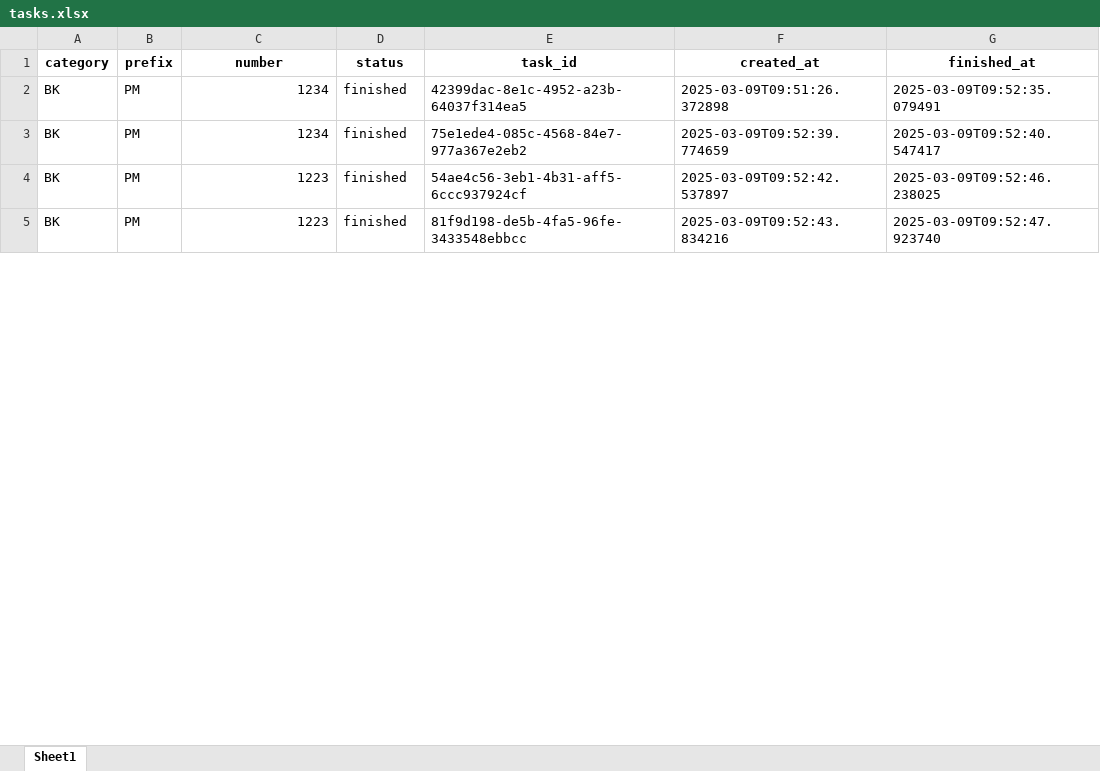
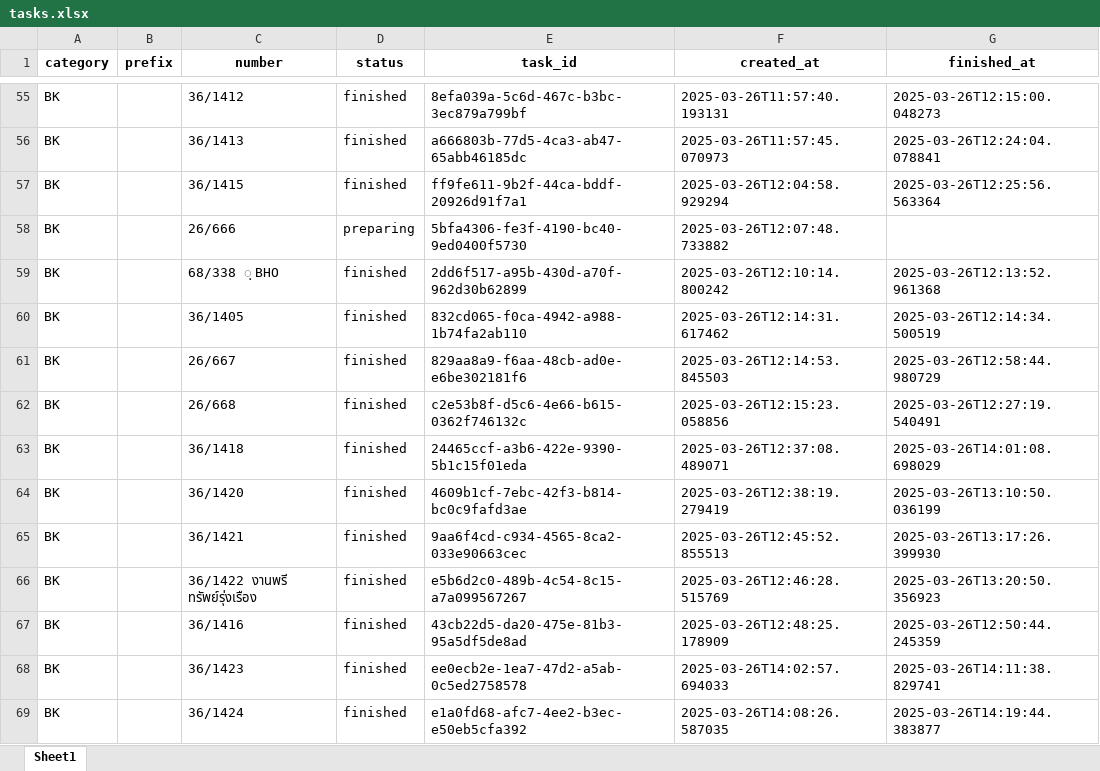
Before and after one commit to monzzzz/Queue, an Excel workbook: tasks.xlsx, sheet Sheet1, drawn as a sheet; only a part is shown, gaps mark what is left out; values as stored, in another font and other column widths than the file's, no borders; addresses are those after the commit; the diff covers the shown part only; the diff names each change by its address in the sheet, - before the commit and + after, or states it on an @@ line.

```diff
--- a/tasks.xlsx (sheet Sheet1)
+++ b/tasks.xlsx (sheet Sheet1)
-B55:B56 (prefix): PM
+B55:B56 (prefix): (empty)
-C55 (number): 1234
+C55 (number): 36/1412
-E55 (task_id): 42399dac-8e1c-4952-a23b-64037f314ea5
+E55 (task_id): 8efa039a-5c6d-467c-b3bc-3ec879a799bf
-F55 (created_at): 2025-03-09T09:51:26.372898
+F55 (created_at): 2025-03-26T11:57:40.193131
-G55 (finished_at): 2025-03-09T09:52:35.079491
+G55 (finished_at): 2025-03-26T12:15:00.048273
-C56 (number): 1234
+C56 (number): 36/1413
-E56 (task_id): 75e1ede4-085c-4568-84e7-977a367e2eb2
+E56 (task_id): a666803b-77d5-4ca3-ab47-65abb46185dc
-F56 (created_at): 2025-03-09T09:52:39.774659
+F56 (created_at): 2025-03-26T11:57:45.070973
-G56 (finished_at): 2025-03-09T09:52:40.547417
+G56 (finished_at): 2025-03-26T12:24:04.078841
+row 57: BK |  | 36/1415 | finished | ff9fe611-9b2f-44ca-bddf-20926d91f7a1 | 2025-03-26T12:04:58.929294 | 2025-03-26T12:25:56.563364
+row 58: BK |  | 26/666 | preparing | 5bfa4306-fe3f-4190-bc40-9ed0400f5730 | 2025-03-26T12:07:48.733882
+row 59: BK |  | 68/338 ฺ BHO | finished | 2dd6f517-a95b-430d-a70f-962d30b62899 | 2025-03-26T12:10:14.800242 | 2025-03-26T12:13:52.961368
+row 60: BK |  | 36/1405 | finished | 832cd065-f0ca-4942-a988-1b74fa2ab110 | 2025-03-26T12:14:31.617462 | 2025-03-26T12:14:34.500519
+row 61: BK |  | 26/667 | finished | 829aa8a9-f6aa-48cb-ad0e-e6be302181f6 | 2025-03-26T12:14:53.845503 | 2025-03-26T12:58:44.980729
+row 62: BK |  | 26/668 | finished | c2e53b8f-d5c6-4e66-b615-0362f746132c | 2025-03-26T12:15:23.058856 | 2025-03-26T12:27:19.540491
-B63:B64 (prefix): PM
+B63:B64 (prefix): (empty)
-C63 (number): 1223
+C63 (number): 36/1418
-E63 (task_id): 54ae4c56-3eb1-4b31-aff5-6ccc937924cf
+E63 (task_id): 24465ccf-a3b6-422e-9390-5b1c15f01eda
-F63 (created_at): 2025-03-09T09:52:42.537897
+F63 (created_at): 2025-03-26T12:37:08.489071
-G63 (finished_at): 2025-03-09T09:52:46.238025
+G63 (finished_at): 2025-03-26T14:01:08.698029
-C64 (number): 1223
+C64 (number): 36/1420
-E64 (task_id): 81f9d198-de5b-4fa5-96fe-3433548ebbcc
+E64 (task_id): 4609b1cf-7ebc-42f3-b814-bc0c9fafd3ae
-F64 (created_at): 2025-03-09T09:52:43.834216
+F64 (created_at): 2025-03-26T12:38:19.279419
-G64 (finished_at): 2025-03-09T09:52:47.923740
+G64 (finished_at): 2025-03-26T13:10:50.036199
+row 65: BK |  | 36/1421 | finished | 9aa6f4cd-c934-4565-8ca2-033e90663cec | 2025-03-26T12:45:52.855513 | 2025-03-26T13:17:26.399930
+row 66: BK |  | 36/1422 งานพรี ทรัพย์รุ่งเรือง | finished | e5b6d2c0-489b-4c54-8c15-a7a099567267 | 2025-03-26T12:46:28.515769 | 2025-03-26T13:20:50.356923
+row 67: BK |  | 36/1416 | finished | 43cb22d5-da20-475e-81b3-95a5df5de8ad | 2025-03-26T12:48:25.178909 | 2025-03-26T12:50:44.245359
+row 68: BK |  | 36/1423 | finished | ee0ecb2e-1ea7-47d2-a5ab-0c5ed2758578 | 2025-03-26T14:02:57.694033 | 2025-03-26T14:11:38.829741
+row 69: BK |  | 36/1424 | finished | e1a0fd68-afc7-4ee2-b3ec-e50eb5cfa392 | 2025-03-26T14:08:26.587035 | 2025-03-26T14:19:44.383877
```
Also changed, not shown: 85 added rows and 35 edited cells elsewhere in this sheet, 4 other files.
